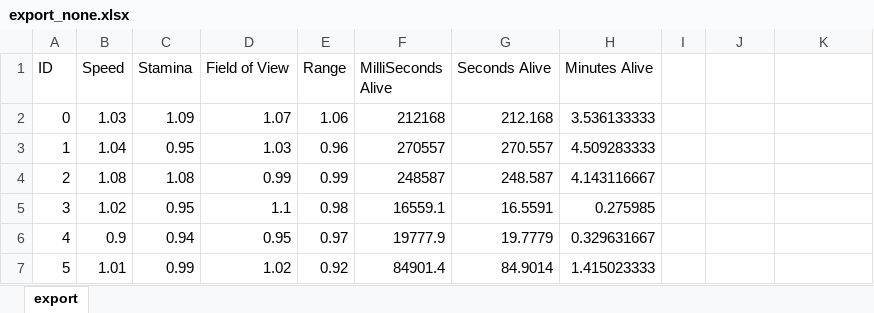
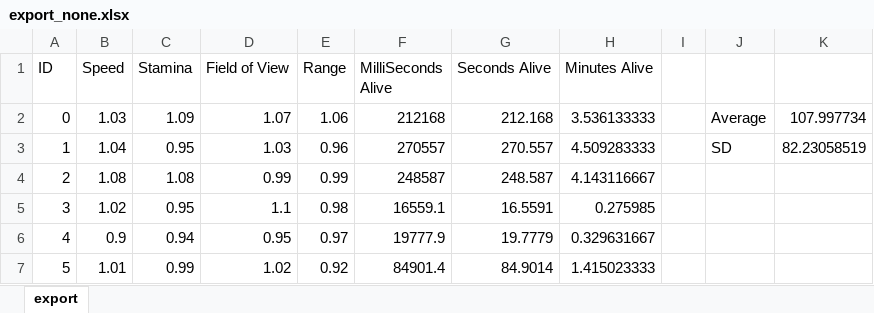
Before and after one commit to KitSymes/Y3-AoAIiG-Flocking, an Excel workbook: Boids/export_none.xlsx, sheet export, drawn as a sheet; only a part is shown; values as stored, in another font and other column widths than the file's, no borders; charts and pictures and table styles not drawn; the diff names each change by its address in the sheet, - before the commit and + after, or states it on an @@ line.

```diff
--- a/Boids/export_none.xlsx (sheet export)
+++ b/Boids/export_none.xlsx (sheet export)
-J2: (empty)
+J2: Average
-K2: (empty)
+K2: 107.997734
-J3: (empty)
+J3: SD
-K3: (empty)
+K3: 82.23058519
```
Also changed, not shown: charts or pictures, Boids/export_flocking.xlsx.
